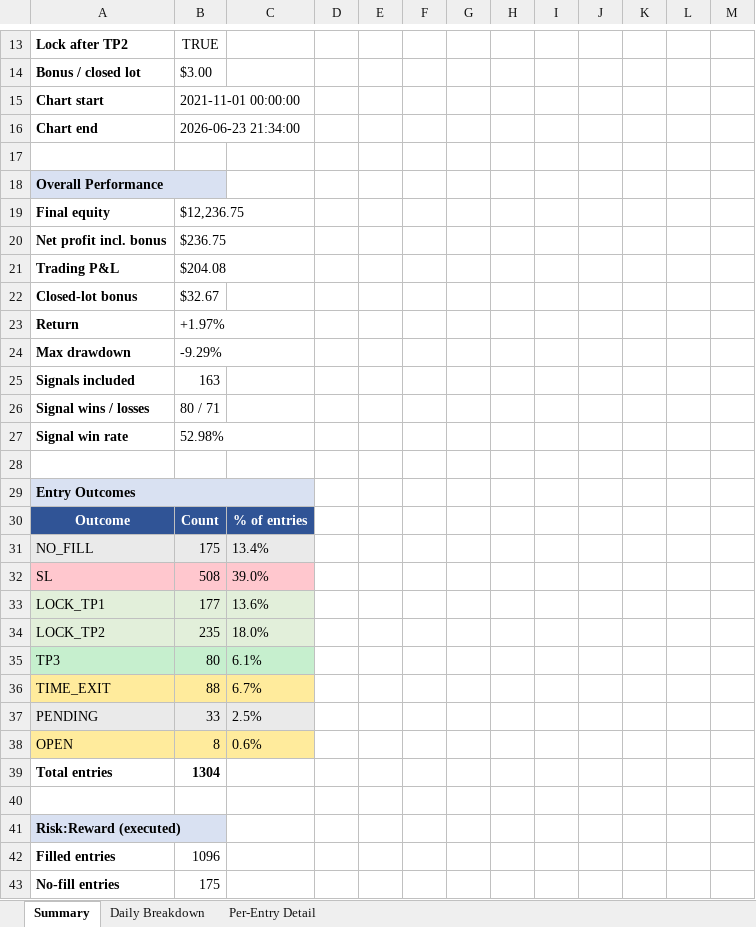
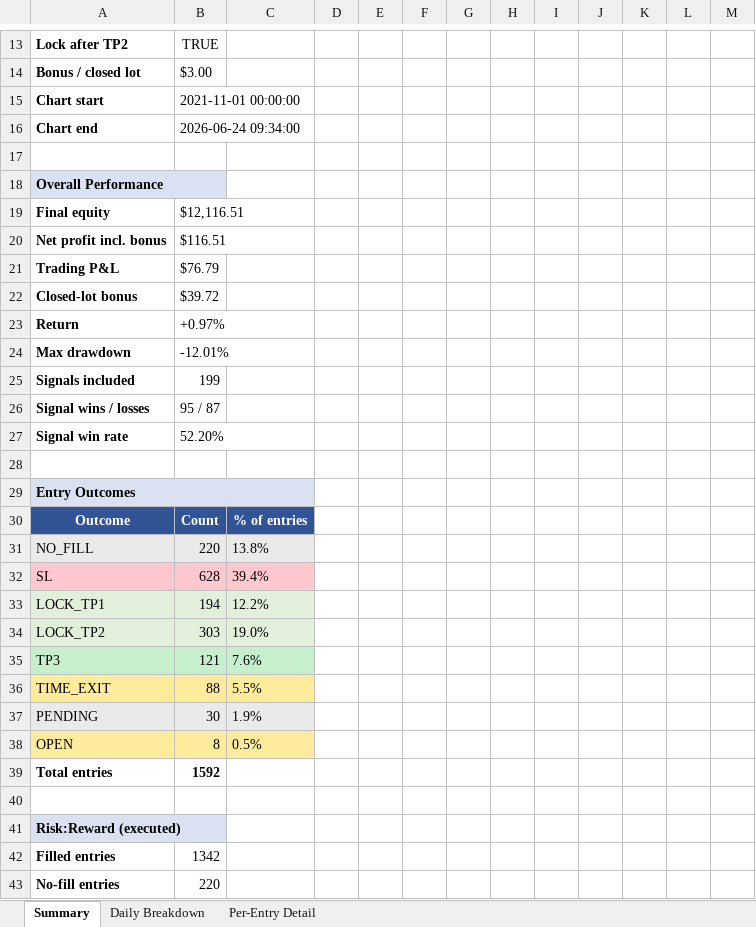
Before and after one commit to furqonajiy/gd-bt, an Excel workbook: reports/SQZ6_202606.xlsx, sheet Summary, drawn as a sheet; only a part is shown, gaps mark what is left out; values as stored, in another font and other column widths than the file's, no borders; the diff covers the shown part only; the diff names each change by its address in the sheet, - before the commit and + after, or states it on an @@ line.

```diff
--- a/reports/SQZ6_202606.xlsx (sheet Summary)
+++ b/reports/SQZ6_202606.xlsx (sheet Summary)
-B16: 2026-06-23 21:34:00
+B16: 2026-06-24 09:34:00
-B19: $12,236.75
+B19: $12,116.51
-B20: $236.75
+B20: $116.51
-B21: $204.08
+B21: $76.79
-B22: $32.67
+B22: $39.72
-B23: +1.97%
+B23: +0.97%
-B24: -9.29%
+B24: -12.01%
-B25: 163
+B25: 199
-B26: 80 / 71
+B26: 95 / 87
-B27: 52.98%
+B27: 52.20%
-B31: 175
+B31: 220
-C31: 13.4%
+C31: 13.8%
-B32: 508
+B32: 628
-C32: 39.0%
+C32: 39.4%
-B33: 177
+B33: 194
-C33: 13.6%
+C33: 12.2%
-B34: 235
+B34: 303
-C34: 18.0%
+C34: 19.0%
-B35: 80
+B35: 121
-C35: 6.1%
+C35: 7.6%
-C36: 6.7%
+C36: 5.5%
-B37: 33
+B37: 30
-C37: 2.5%
+C37: 1.9%
-C38: 0.6%
+C38: 0.5%
-B39: 1304
+B39: 1592
-B42: 1096
+B42: 1342
-B43: 175
+B43: 220
```
Also changed, not shown: 15 edited cells elsewhere in this sheet, sheet Per-Entry Detail, sheet Daily Breakdown, reports/VIC_202606.xlsx, 3 other files.
